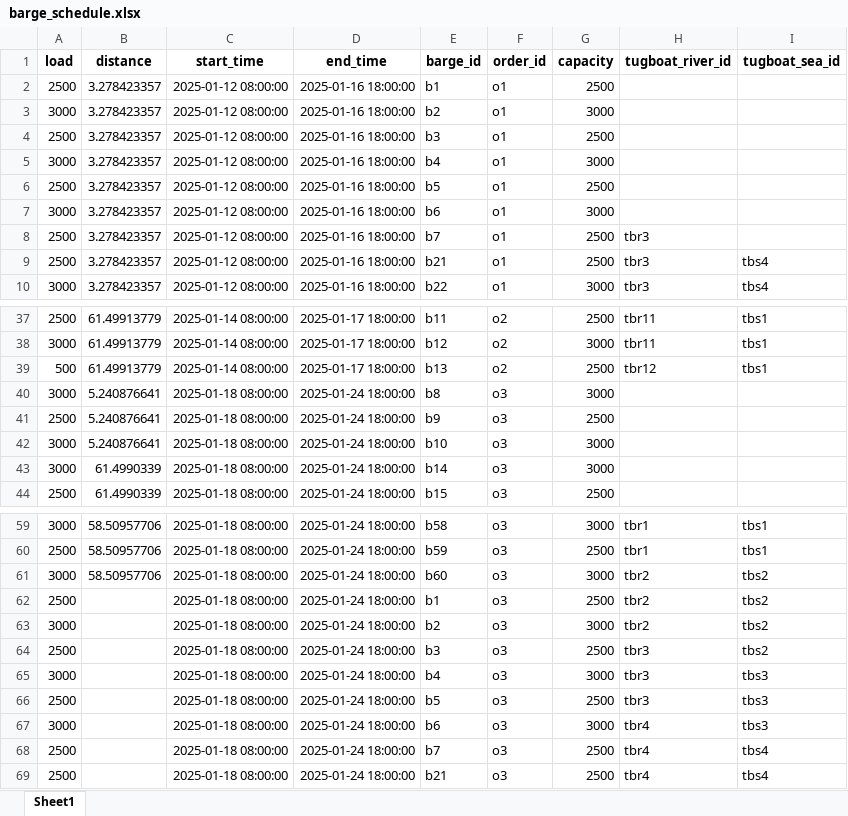
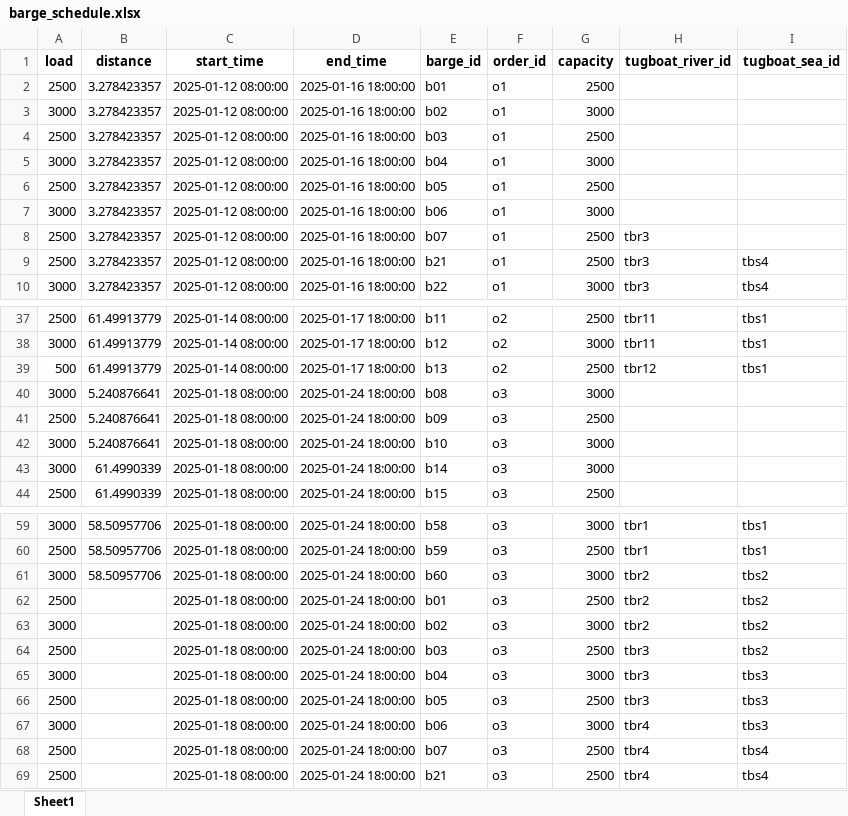
Before and after one commit to babankbro/Tugboat, an Excel workbook: CodeVS/data/output/barge_schedule.xlsx, sheet Sheet1, drawn as a sheet; only a part is shown, gaps mark what is left out; values as stored, in another font and other column widths than the file's, no borders; the diff names each change by its address in the sheet, - before the commit and + after, or states it on an @@ line.

```diff
--- a/CodeVS/data/output/barge_schedule.xlsx (sheet Sheet1)
+++ b/CodeVS/data/output/barge_schedule.xlsx (sheet Sheet1)
-E2 (barge_id): b1
+E2 (barge_id): b01
-E3 (barge_id): b2
+E3 (barge_id): b02
-E4 (barge_id): b3
+E4 (barge_id): b03
-E5 (barge_id): b4
+E5 (barge_id): b04
-E6 (barge_id): b5
+E6 (barge_id): b05
-E7 (barge_id): b6
+E7 (barge_id): b06
-E8 (barge_id): b7
+E8 (barge_id): b07
-E40 (barge_id): b8
+E40 (barge_id): b08
-E41 (barge_id): b9
+E41 (barge_id): b09
-E62 (barge_id): b1
+E62 (barge_id): b01
-E63 (barge_id): b2
+E63 (barge_id): b02
-E64 (barge_id): b3
+E64 (barge_id): b03
-E65 (barge_id): b4
+E65 (barge_id): b04
-E66 (barge_id): b5
+E66 (barge_id): b05
-E67 (barge_id): b6
+E67 (barge_id): b06
-E68 (barge_id): b7
+E68 (barge_id): b07
```
Also changed, not shown: CodeVS/data/input/Tugboat Problem V5-Demo.xlsx, CodeVS/data/output/tugboat_schedule.xlsx, 3 other files.
